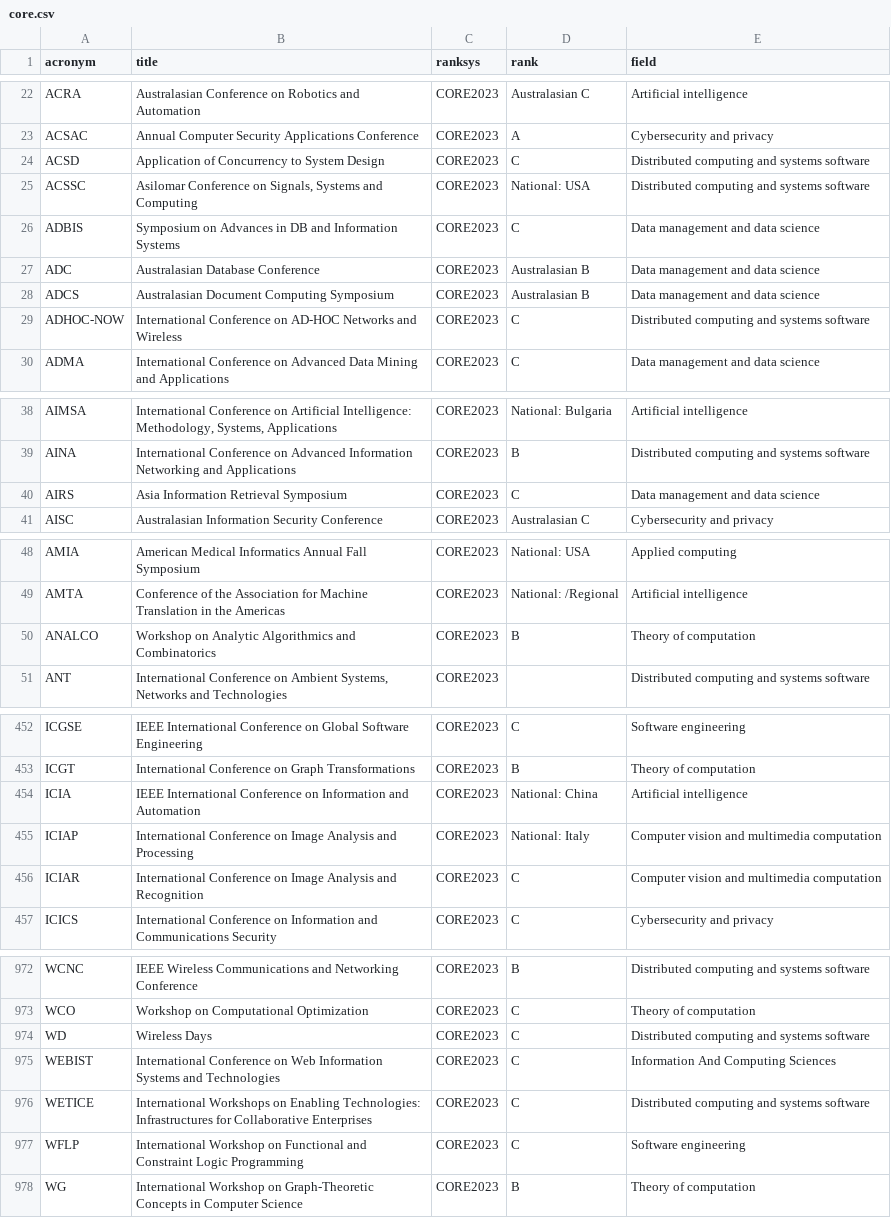
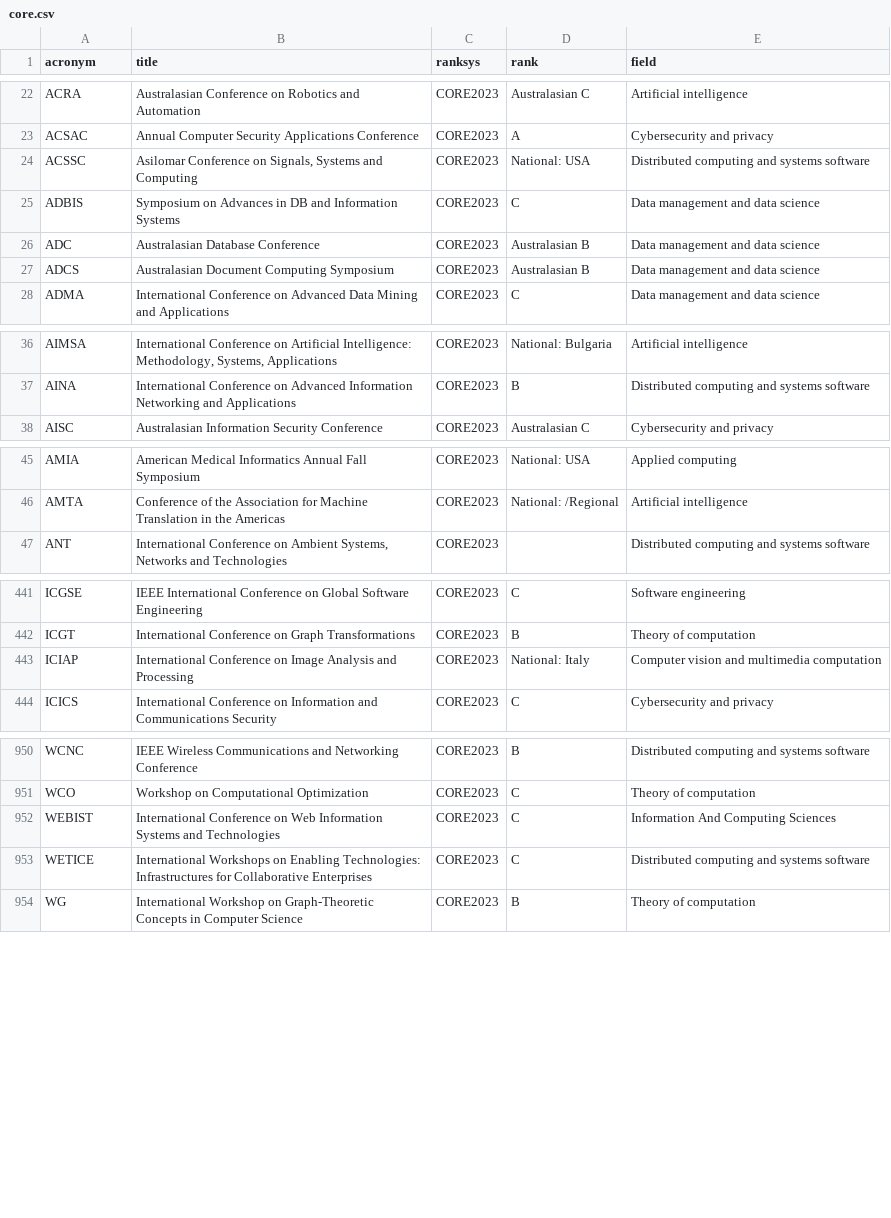
Before and after one commit to lucjaulmes/cfp-timeline, a CSV file: core.csv, drawn as a sheet; only a part is shown, gaps mark what is left out; the diff covers the shown part only.

```diff
--- a/core.csv
+++ b/core.csv
@@ -23,3 +23,2 @@ ACRA;Australasian Conference on Robotics and Automation;CORE2023;Australasian C;
 ACSAC;Annual Computer Security Applications Conference;CORE2023;A;Cybersecurity and privacy
-ACSD;Application of Concurrency to System Design;CORE2023;C;Distributed computing and systems software
 ACSSC;Asilomar Conference on Signals, Systems and Computing;CORE2023;National: USA;Distributed computing and systems software
@@ -28,3 +27,2 @@ ADC;Australasian Database Conference;CORE2023;Australasian B;Data management and
 ADCS;Australasian Document Computing Symposium;CORE2023;Australasian B;Data management and data science
-ADHOC-NOW;International Conference on AD-HOC Networks and Wireless;CORE2023;C;Distributed computing and systems software
 ADMA;International Conference on Advanced Data Mining and Applications;CORE2023;C;Data management and data science
@@ -39,3 +37,2 @@ AIMSA;International Conference on Artificial Intelligence: Methodology, Systems,
 AINA;International Conference on Advanced Information Networking and Applications;CORE2023;B;Distributed computing and systems software
-AIRS;Asia Information Retrieval Symposium;CORE2023;C;Data management and data science
 AISC;Australasian Information Security Conference;CORE2023;Australasian C;Cybersecurity and privacy
@@ -49,3 +46,2 @@ AMIA;American Medical Informatics Annual Fall Symposium;CORE2023;National: USA;A
 AMTA;Conference of the Association for Machine Translation in the Americas;CORE2023;National: /Regional;Artificial intelligence
-ANALCO;Workshop on Analytic Algorithmics and Combinatorics;CORE2023;B;Theory of computation
 ANT;International Conference on Ambient Systems, Networks and Technologies;CORE2023;;Distributed computing and systems software
@@ -453,5 +442,3 @@ ICGSE;IEEE International Conference on Global Software Engineering;CORE2023;C;So
 ICGT;International Conference on Graph Transformations;CORE2023;B;Theory of computation
-ICIA;IEEE International Conference on Information and Automation;CORE2023;National: China;Artificial intelligence
 ICIAP;International Conference on Image Analysis and Processing;CORE2023;National: Italy;Computer vision and multimedia computation
-ICIAR;International Conference on Image Analysis and Recognition;CORE2023;C;Computer vision and multimedia computation
 ICICS;International Conference on Information and Communications Security;CORE2023;C;Cybersecurity and privacy
@@ -973,6 +951,4 @@ WCNC;IEEE Wireless Communications and Networking Conference;CORE2023;B;Distribut
 WCO;Workshop on Computational Optimization;CORE2023;C;Theory of computation
-WD;Wireless Days;CORE2023;C;Distributed computing and systems software
 WEBIST;International Conference on Web Information Systems and Technologies;CORE2023;C;Information And Computing Sciences
 WETICE;International Workshops on Enabling Technologies: Infrastructures for Collaborative Enterprises;CORE2023;C;Distributed computing and systems software
-WFLP;International Workshop on Functional and Constraint Logic Programming;CORE2023;C;Software engineering
 WG;International Workshop on Graph-Theoretic Concepts in Computer Science;CORE2023;B;Theory of computation
```
Also changed, not shown: 16 removed rows elsewhere in this file.
